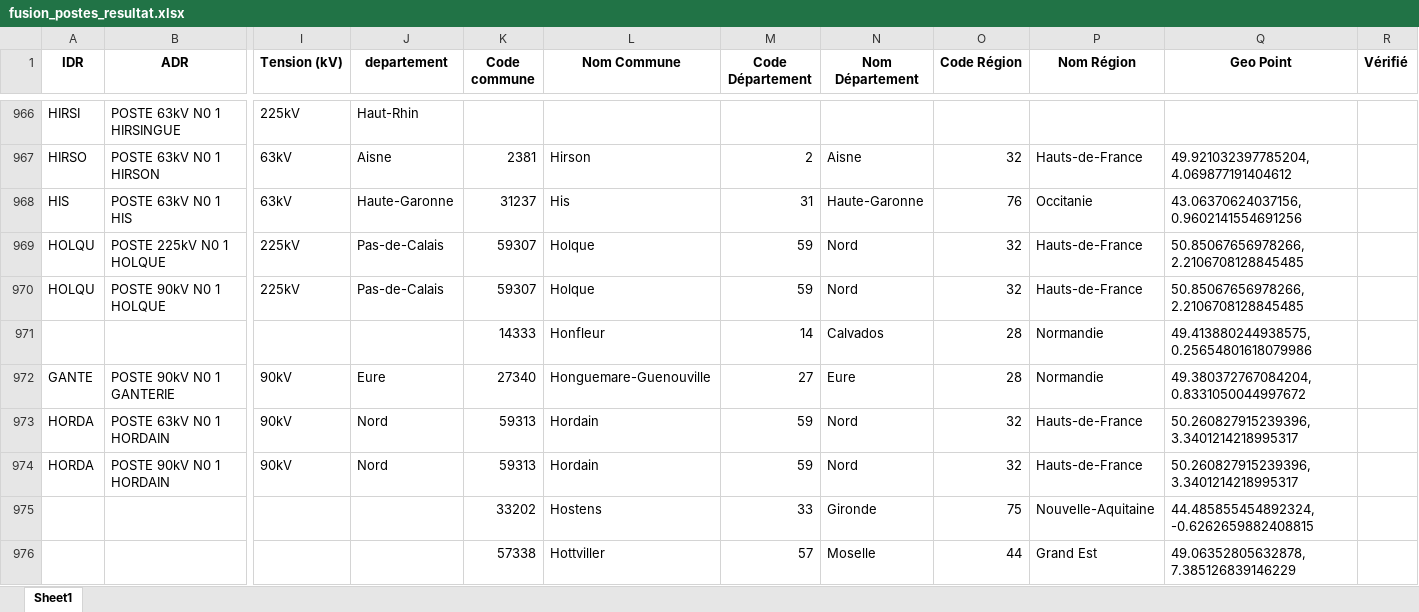
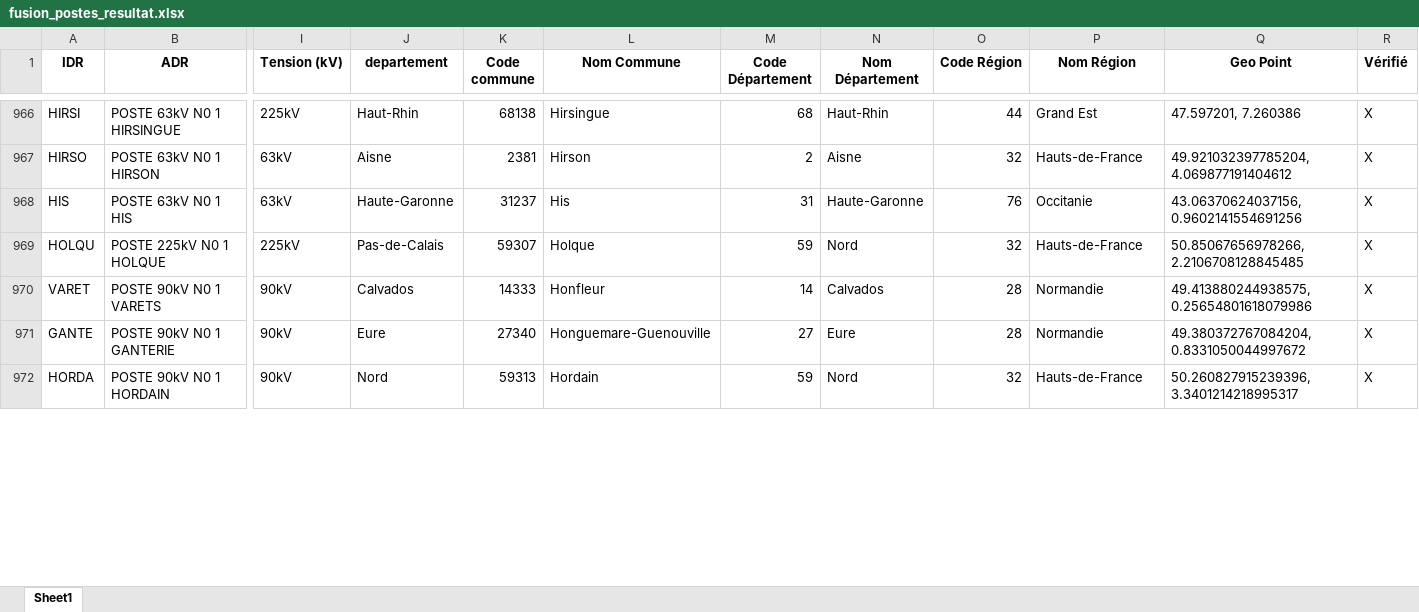
Before and after one commit to Zappairo/BURGER, an Excel workbook: fusion_postes_resultat.xlsx, sheet Sheet1, drawn as a sheet; only a part is shown, gaps mark what is left out; values as stored, in another font and other column widths than the file's, no borders; removed rows and columns are numbered as before the commit, all else as after; rows hold the shown columns only; the diff covers the shown part only; the diff names each change by its address in the sheet, - before the commit and + after, or states it on an @@ line.

```diff
--- a/fusion_postes_resultat.xlsx (sheet Sheet1)
+++ b/fusion_postes_resultat.xlsx (sheet Sheet1)
-K966 (Code commune): (empty)
+K966 (Code commune): 68138
-L966 (Nom Commune): (empty)
+L966 (Nom Commune): Hirsingue
-M966 (Code Département): (empty)
+M966 (Code Département): 68
-N966 (Nom Département): (empty)
+N966 (Nom Département): Haut-Rhin
-O966 (Code Région): (empty)
+O966 (Code Région): 44
-P966 (Nom Région): (empty)
+P966 (Nom Région): Grand Est
-Q966 (Geo Point): (empty)
+Q966 (Geo Point): 47.597201, 7.260386
-R966:R969 (Vérifié): (empty)
+R966:R969 (Vérifié): X
-row 970: HOLQU | POSTE 90kV N0 1 HOLQUE | 225kV | Pas-de-Calais | 59307 | Holque | 59 | Nord | 32 | Hauts-de-France | 50.85067656978266, 2.2106708128845485
-row 971:  |  |  |  | 14333 | Honfleur | 14 | Calvados | 28 | Normandie | 49.413880244938575, 0.25654801618079986
+row 970: VARET | POSTE 90kV N0 1 VARETS | 90kV | Calvados | 14333 | Honfleur | 14 | Calvados | 28 | Normandie | 49.413880244938575, 0.25654801618079986 | X
-R971 (Vérifié): (empty)
+R971 (Vérifié): X
-row 973: HORDA | POSTE 63kV N0 1 HORDAIN | 90kV | Nord | 59313 | Hordain | 59 | Nord | 32 | Hauts-de-France | 50.260827915239396, 3.3401214218995317
-R972 (Vérifié): (empty)
+R972 (Vérifié): X
-row 975:  |  |  |  | 33202 | Hostens | 33 | Gironde | 75 | Nouvelle-Aquitaine | 44.485855454892324, -0.6262659882408815
-row 976:  |  |  |  | 57338 | Hottviller | 57 | Moselle | 44 | Grand Est | 49.06352805632878, 7.385126839146229
```
Also changed, not shown: 31 added rows, 153 removed rows and 415 edited cells elsewhere in this sheet, 2 other files.
